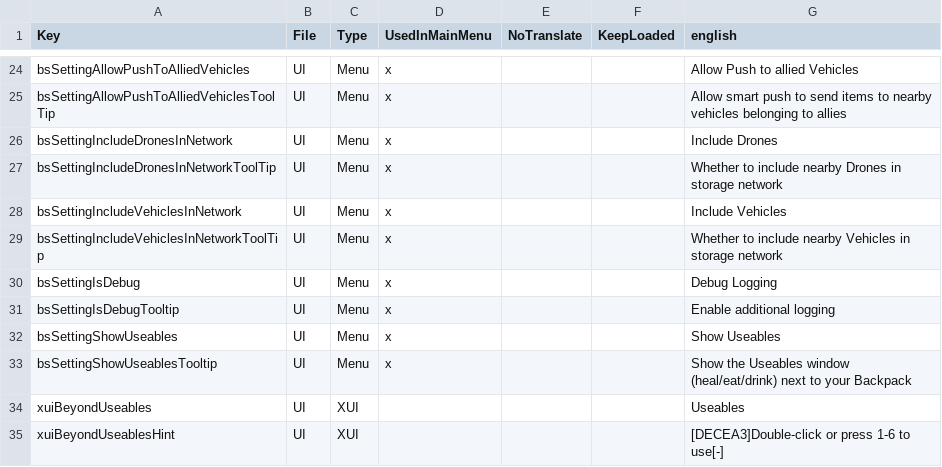
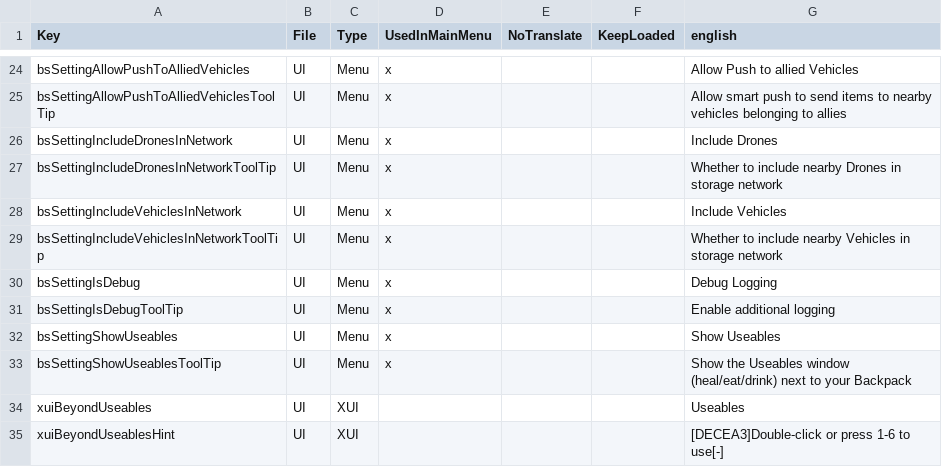
Before and after one commit to superguru/7d2d_mod_BeyondStorage3, a CSV file: BeyondStorage/ModPackage/Config/Localization.csv, drawn as a sheet; only a part is shown, gaps mark what is left out.

Commit message:
Fix case of localisation keys for config editing

```diff
--- a/BeyondStorage/ModPackage/Config/Localization.csv
+++ b/BeyondStorage/ModPackage/Config/Localization.csv
@@ -30,5 +30,5 @@
 "bsSettingIsDebug","UI","Menu","x","","","Debug Logging"
-"bsSettingIsDebugTooltip","UI","Menu","x","","","Enable additional logging"
+"bsSettingIsDebugToolTip","UI","Menu","x","","","Enable additional logging"
 "bsSettingShowUseables","UI","Menu","x","","","Show Useables"
-"bsSettingShowUseablesTooltip","UI","Menu","x","","","Show the Useables window (heal/eat/drink) next to your Backpack"
+"bsSettingShowUseablesToolTip","UI","Menu","x","","","Show the Useables window (heal/eat/drink) next to your Backpack"
 "xuiBeyondUseables","UI","XUI","","","","Useables"
```
Also changed, not shown: 2 other files.
